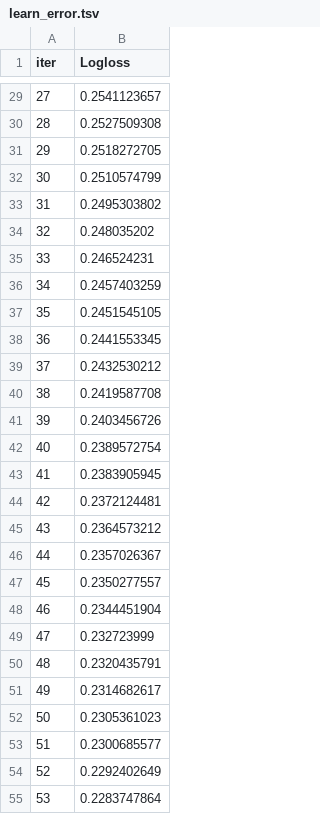
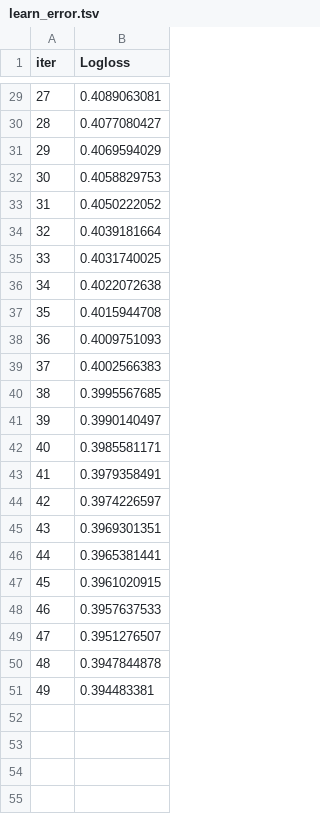
Before and after one commit to Drodr10/AgriCredit, a TSV file: backend/app/ml/catboost_info/learn_error.tsv, drawn as a sheet; only a part is shown, gaps mark what is left out; the diff covers the shown part only.

```diff
--- a/backend/app/ml/catboost_info/learn_error.tsv
+++ b/backend/app/ml/catboost_info/learn_error.tsv
@@ -29,27 +29,23 @@ iter	Logloss
-27	0.2541123657
-28	0.2527509308
-29	0.2518272705
-30	0.2510574799
-31	0.2495303802
-32	0.248035202
-33	0.246524231
-34	0.2457403259
-35	0.2451545105
-36	0.2441553345
-37	0.2432530212
-38	0.2419587708
-39	0.2403456726
-40	0.2389572754
-41	0.2383905945
-42	0.2372124481
-43	0.2364573212
-44	0.2357026367
-45	0.2350277557
-46	0.2344451904
-47	0.232723999
-48	0.2320435791
-49	0.2314682617
-50	0.2305361023
-51	0.2300685577
-52	0.2292402649
-53	0.2283747864
+27	0.4089063081
+28	0.4077080427
+29	0.4069594029
+30	0.4058829753
+31	0.4050222052
+32	0.4039181664
+33	0.4031740025
+34	0.4022072638
+35	0.4015944708
+36	0.4009751093
+37	0.4002566383
+38	0.3995567685
+39	0.3990140497
+40	0.3985581171
+41	0.3979358491
+42	0.3974226597
+43	0.3969301351
+44	0.3965381441
+45	0.3961020915
+46	0.3957637533
+47	0.3951276507
+48	0.3947844878
+49	0.394483381
```
Also changed, not shown: 46 removed rows and 27 edited cells elsewhere in this file, backend/app/ml/catboost_info/time_left.tsv, 9 other files.
